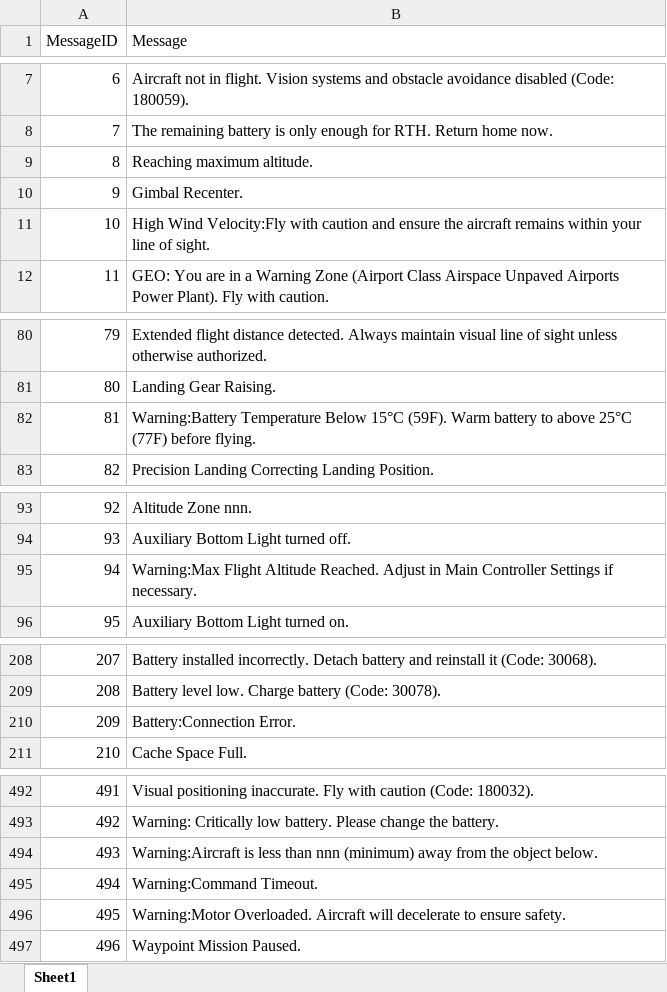
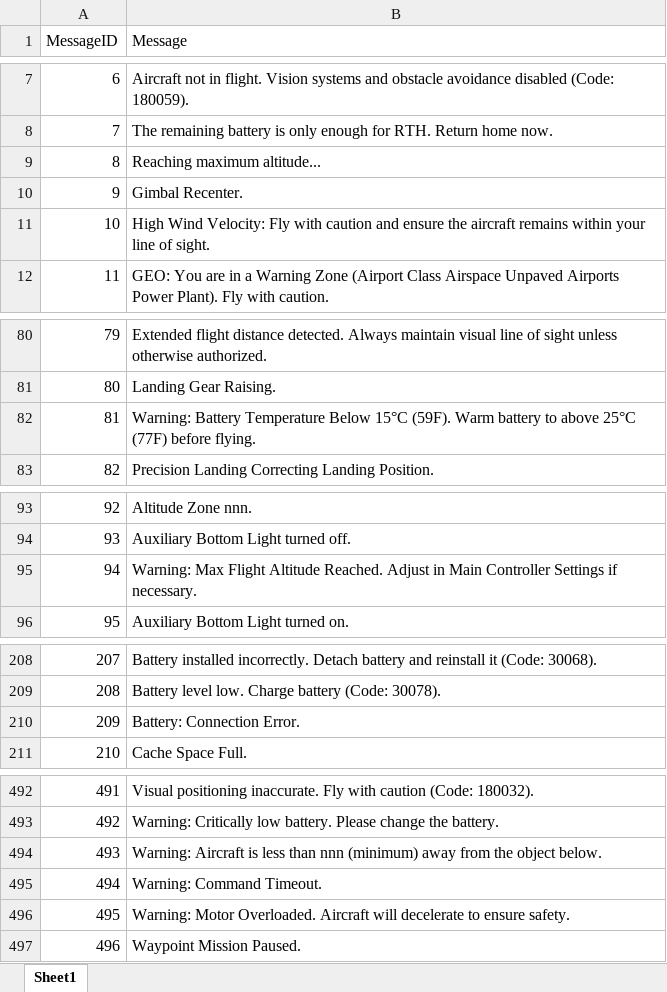
Before and after one commit to DroneNLP/dataset, an Excel workbook: development/processed/airdata/corrected_data_step_1.xlsx, sheet Sheet1, drawn as a sheet; only a part is shown, gaps mark what is left out; values as stored, in another font and other column widths than the file's, no cell formats; the diff covers the shown part only; the diff names each change by its address in the sheet, - before the commit and + after, or states it on an @@ line.

```diff
--- a/development/processed/airdata/corrected_data_step_1.xlsx (sheet Sheet1)
+++ b/development/processed/airdata/corrected_data_step_1.xlsx (sheet Sheet1)
-B9 (Message): Reaching maximum altitude.
+B9 (Message): Reaching maximum altitude...
-B11 (Message): High Wind Velocity:Fly with caution…
+B11 (Message): High Wind Velocity: Fly with caution…
-B82 (Message): Warning:Battery Temperature Below…
+B82 (Message): Warning: Battery Temperature Below…
-B95 (Message): Warning:Max Flight Altitude…
+B95 (Message): Warning: Max Flight Altitude…
-B210 (Message): Battery:Connection Error.
+B210 (Message): Battery: Connection Error.
-B494 (Message): Warning:Aircraft is less…
+B494 (Message): Warning: Aircraft is less…
-B495 (Message): Warning:Command Timeout.
+B495 (Message): Warning: Command Timeout.
-B496 (Message): Warning:Motor Overloaded. Aircraft…
+B496 (Message): Warning: Motor Overloaded. Aircraft…
```
Also changed, not shown: 18 edited cells elsewhere in this sheet, cell formats, development/processed/airdata/corrected_data_step_2.xlsx, development/processed/airdata/corrected_data_step_3.xlsx, 2 other files.
